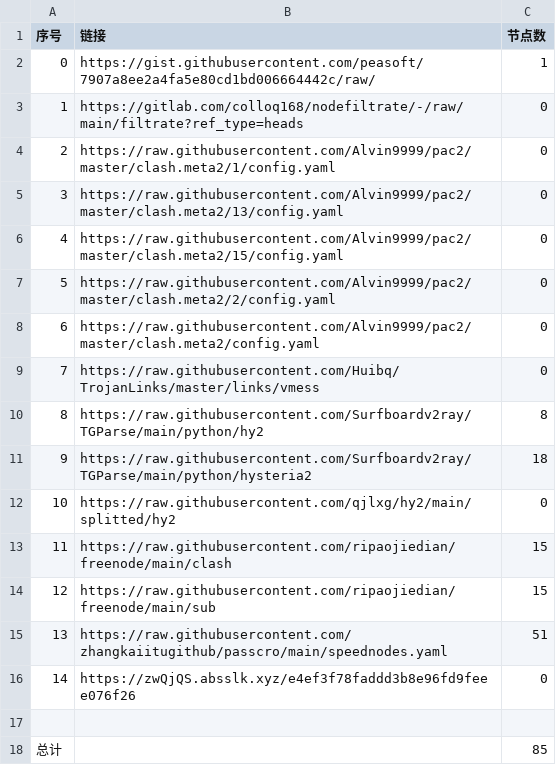
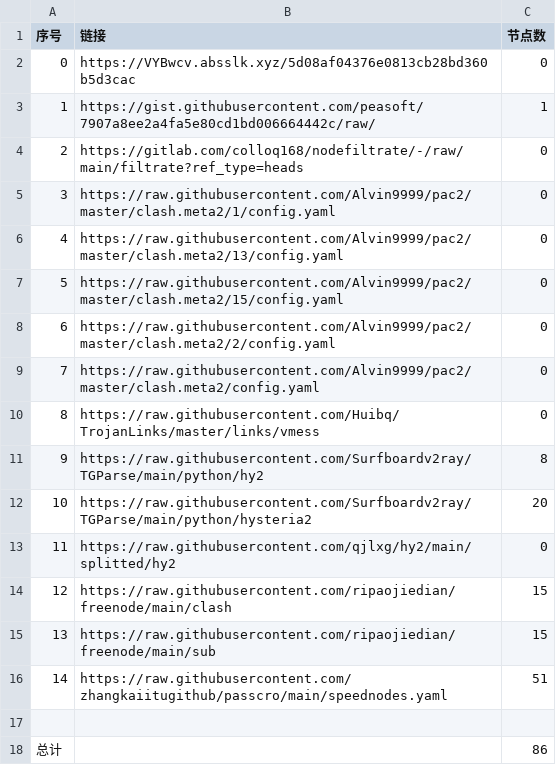
Before and after one commit to nongsp/NWs, a CSV file: list_result.csv, drawn as a sheet; removed rows and columns are numbered as before the commit, all else as after; the diff names each change by its address in the sheet, - before the commit and + after, or states it on an @@ line.

```diff
--- a/list_result.csv
+++ b/list_result.csv
+row 2: 0 | https://VYBwcv.absslk.xyz/5d08af04376e0813cb28bd360b5d3cac | 0
@@ column A (序号) renumbered between rows 3 and 16 @@
-C12 (节点数): 18
+C12 (节点数): 20
-row 16: 14 | https://zwQjQS.absslk.xyz/e4ef3f78faddd3b8e96fd9feee076f26 | 0
-C18 (节点数): 85
+C18 (节点数): 86
```
Also changed, not shown: 6 other files.
